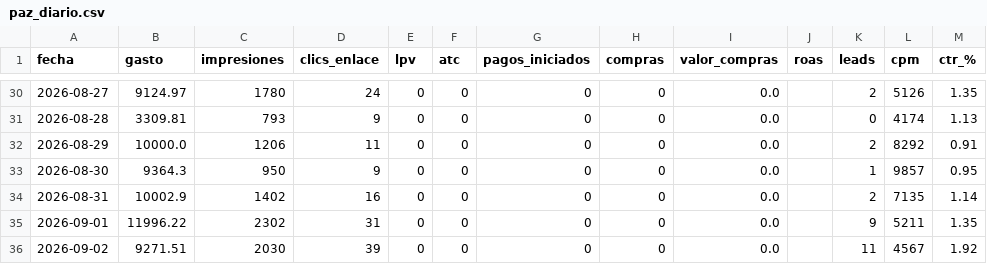
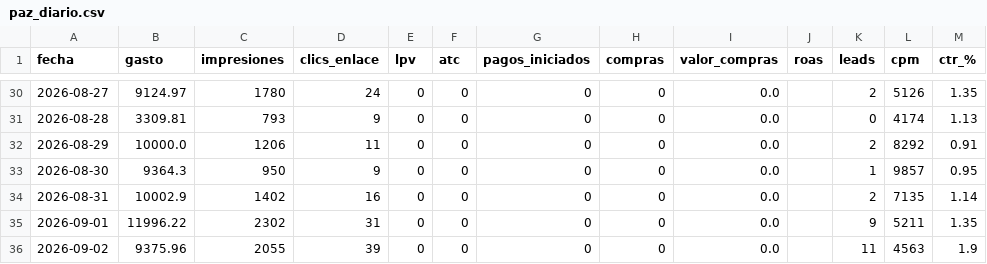
Before and after one commit to magdalenadialeva/maia-hub, a CSV file: brandbrain/paz_diario.csv, drawn as a sheet; only a part is shown, gaps mark what is left out.

```diff
--- a/brandbrain/paz_diario.csv
+++ b/brandbrain/paz_diario.csv
@@ -35,2 +35,2 @@
 2026-09-01,11996.22,2302,31,0,0,0,0,0.0,,9,5211,1.35
-2026-09-02,9271.51,2030,39,0,0,0,0,0.0,,11,4567,1.92
+2026-09-02,9375.96,2055,39,0,0,0,0,0.0,,11,4563,1.9
```
Also changed, not shown: brandbrain/alba_diario.csv, brandbrain/mossy_creativos.csv, 30 other files.
